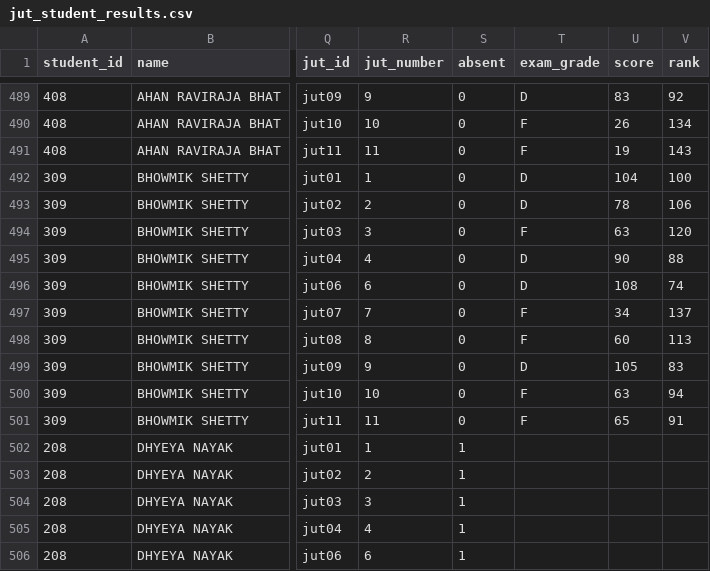
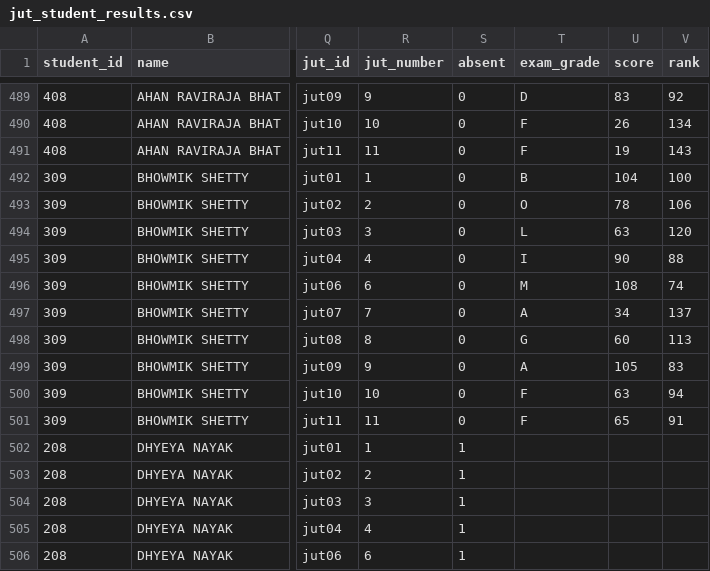
Before and after one commit to prathambhandary/JUT-Reports, a CSV file: jut_student_results.csv, drawn as a sheet; only a part is shown, gaps mark what is left out; the diff names each change by its address in the sheet, - before the commit and + after, or states it on an @@ line.

Commit message:
JUT 11:

```diff
--- a/jut_student_results.csv
+++ b/jut_student_results.csv
-T492 (exam_grade): D
+T492 (exam_grade): B
-T493 (exam_grade): D
+T493 (exam_grade): O
-T494 (exam_grade): F
+T494 (exam_grade): L
-T495 (exam_grade): D
+T495 (exam_grade): I
-T496 (exam_grade): D
+T496 (exam_grade): M
-T497 (exam_grade): F
+T497 (exam_grade): A
-T498 (exam_grade): F
+T498 (exam_grade): G
-T499 (exam_grade): D
+T499 (exam_grade): A
```
